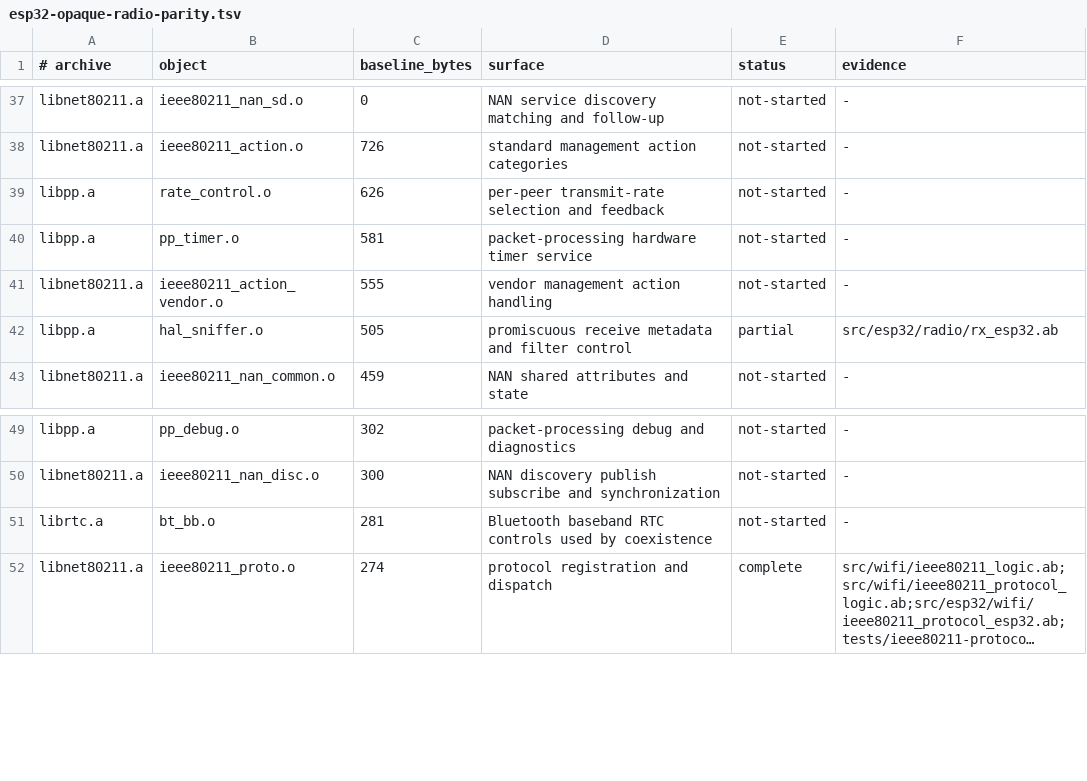
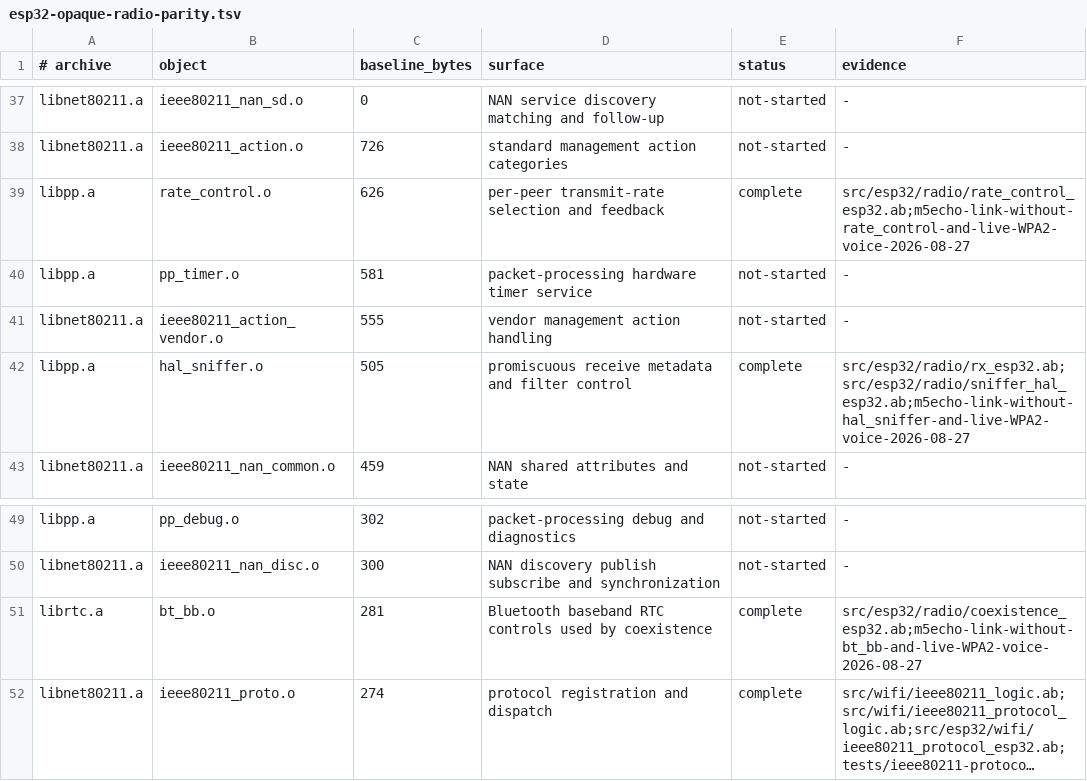
Before and after one commit to AndreBaltazar8/abla-embedded, a TSV file: esp32-opaque-radio-parity.tsv, drawn as a sheet; only a part is shown, gaps mark what is left out; long unchanged cells end in …; the diff names each change by its address in the sheet, - before the commit and + after, or states it on an @@ line.

Commit message:
Replace ESP32 coexistence rate and sniffer objects

```diff
--- a/esp32-opaque-radio-parity.tsv
+++ b/esp32-opaque-radio-parity.tsv
-E39 (status): not-started
+E39 (status): complete
-F39 (evidence): -
+F39 (evidence): src/esp32/radio/rate_control_esp32.ab;m5echo-link-without-rate_control-and-live-WPA2-voice-2026-08-27
-E42 (status): partial
+E42 (status): complete
-F42 (evidence): src/esp32/radio/rx_esp32.ab
+F42 (evidence): src/esp32/radio/rx_esp32.ab;src/esp32/radio/sniffer_hal_esp32.ab;m5echo-link-without-hal_sniffer-and-live-WPA2-voice-2026-08-27
-E51 (status): not-started
+E51 (status): complete
-F51 (evidence): -
+F51 (evidence): src/esp32/radio/coexistence_esp32.ab;m5echo-link-without-bt_bb-and-live-WPA2-voice-2026-08-27
```
Also changed, not shown: 3 other files.
